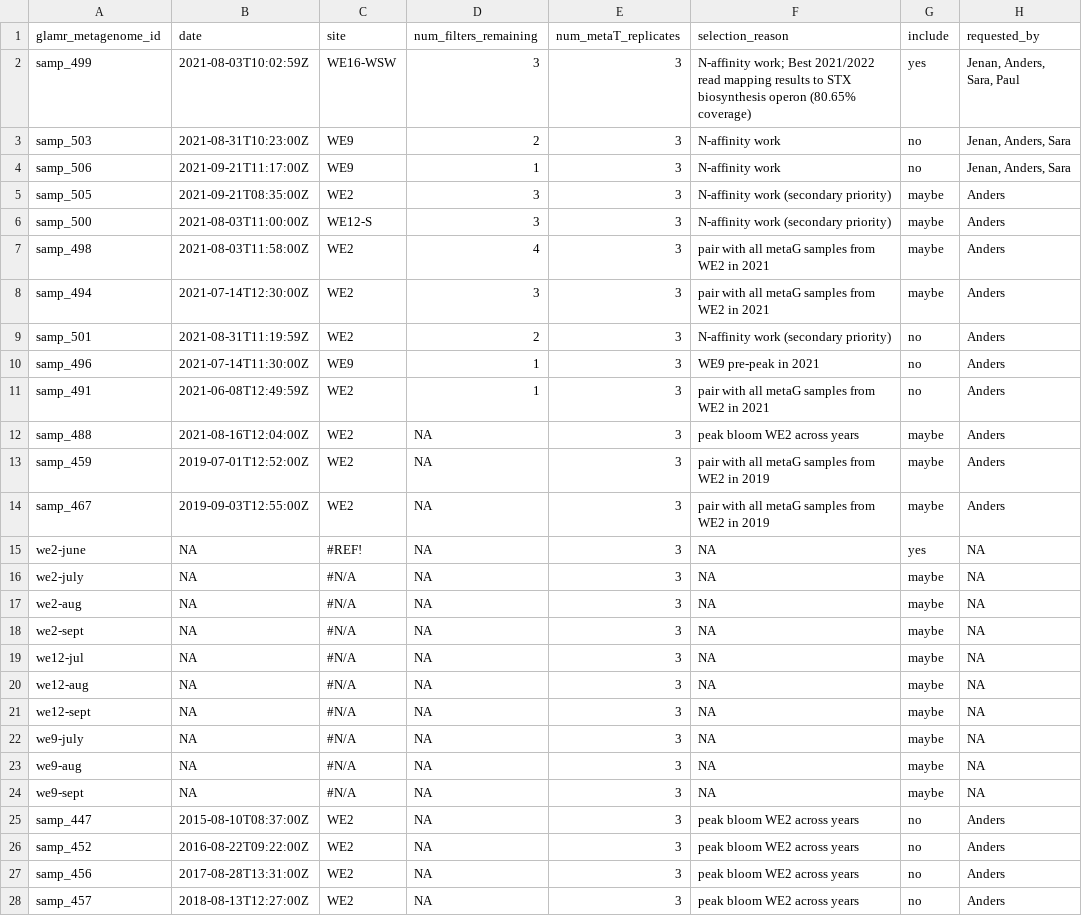
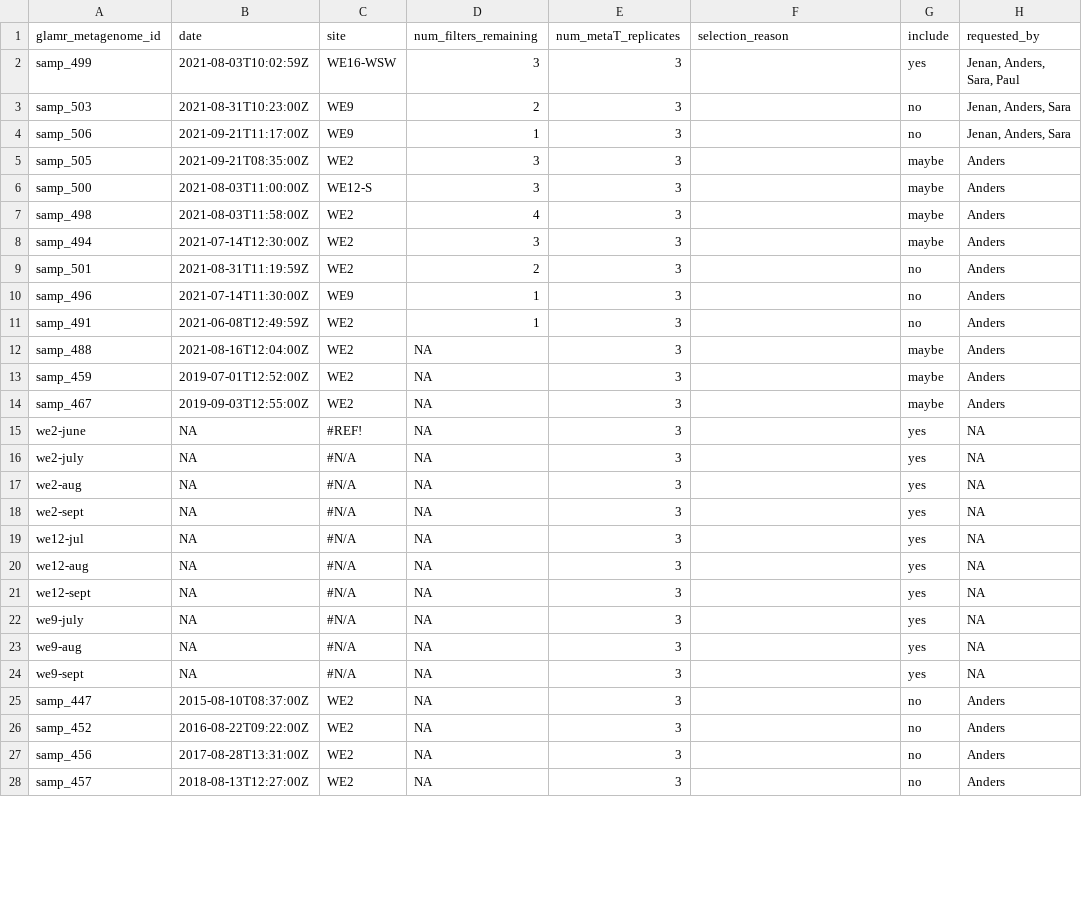
Before and after one commit to akiledal/jgi_csp_metaT_sample_selection, a TSV file: requested_samples.tsv, drawn as a sheet; only a part is shown; the diff covers the shown part only.

Commit message:
Automated update of rendered R Markdown document

```diff
--- a/requested_samples.tsv
+++ b/requested_samples.tsv
@@ -1,28 +1,28 @@
 glamr_metagenome_id	date	site	num_filters_remaining	num_metaT_replicates	selection_reason	include	requested_by
-samp_499	2021-08-03T10:02:59Z	WE16-WSW	3	3	N-affinity work; Best 2021/2022 read mapping results to STX biosynthesis operon (80.65% coverage)	yes	Jenan, Anders, Sara, Paul
-samp_503	2021-08-31T10:23:00Z	WE9	2	3	N-affinity work	no	Jenan, Anders, Sara
-samp_506	2021-09-21T11:17:00Z	WE9	1	3	N-affinity work	no	Jenan, Anders, Sara
-samp_505	2021-09-21T08:35:00Z	WE2	3	3	N-affinity work (secondary priority)	maybe	Anders
-samp_500	2021-08-03T11:00:00Z	WE12-S	3	3	N-affinity work (secondary priority)	maybe	Anders
-samp_498	2021-08-03T11:58:00Z	WE2	4	3	pair with all metaG samples from WE2 in 2021	maybe	Anders
-samp_494	2021-07-14T12:30:00Z	WE2	3	3	pair with all metaG samples from WE2 in 2021	maybe	Anders
-samp_501	2021-08-31T11:19:59Z	WE2	2	3	N-affinity work (secondary priority)	no	Anders
-samp_496	2021-07-14T11:30:00Z	WE9	1	3	WE9 pre-peak in 2021	no	Anders
-samp_491	2021-06-08T12:49:59Z	WE2	1	3	pair with all metaG samples from WE2 in 2021	no	Anders
-samp_488	2021-08-16T12:04:00Z	WE2	NA	3	peak bloom WE2 across years	maybe	Anders
-samp_459	2019-07-01T12:52:00Z	WE2	NA	3	pair with all metaG samples from WE2 in 2019	maybe	Anders
-samp_467	2019-09-03T12:55:00Z	WE2	NA	3	pair with all metaG samples from WE2 in 2019	maybe	Anders
-we2-june	NA	#REF!	NA	3	NA	yes	NA
-we2-july	NA	#N/A	NA	3	NA	maybe	NA
-we2-aug	NA	#N/A	NA	3	NA	maybe	NA
-we2-sept	NA	#N/A	NA	3	NA	maybe	NA
-we12-jul	NA	#N/A	NA	3	NA	maybe	NA
-we12-aug	NA	#N/A	NA	3	NA	maybe	NA
-we12-sept	NA	#N/A	NA	3	NA	maybe	NA
-we9-july	NA	#N/A	NA	3	NA	maybe	NA
-we9-aug	NA	#N/A	NA	3	NA	maybe	NA
-we9-sept	NA	#N/A	NA	3	NA	maybe	NA
-samp_447	2015-08-10T08:37:00Z	WE2	NA	3	peak bloom WE2 across years	no	Anders
-samp_452	2016-08-22T09:22:00Z	WE2	NA	3	peak bloom WE2 across years	no	Anders
-samp_456	2017-08-28T13:31:00Z	WE2	NA	3	peak bloom WE2 across years	no	Anders
-samp_457	2018-08-13T12:27:00Z	WE2	NA	3	peak bloom WE2 across years	no	Anders
+samp_499	2021-08-03T10:02:59Z	WE16-WSW	3	3		yes	Jenan, Anders, Sara, Paul
+samp_503	2021-08-31T10:23:00Z	WE9	2	3		no	Jenan, Anders, Sara
+samp_506	2021-09-21T11:17:00Z	WE9	1	3		no	Jenan, Anders, Sara
+samp_505	2021-09-21T08:35:00Z	WE2	3	3		maybe	Anders
+samp_500	2021-08-03T11:00:00Z	WE12-S	3	3		maybe	Anders
+samp_498	2021-08-03T11:58:00Z	WE2	4	3		maybe	Anders
+samp_494	2021-07-14T12:30:00Z	WE2	3	3		maybe	Anders
+samp_501	2021-08-31T11:19:59Z	WE2	2	3		no	Anders
+samp_496	2021-07-14T11:30:00Z	WE9	1	3		no	Anders
+samp_491	2021-06-08T12:49:59Z	WE2	1	3		no	Anders
+samp_488	2021-08-16T12:04:00Z	WE2	NA	3		maybe	Anders
+samp_459	2019-07-01T12:52:00Z	WE2	NA	3		maybe	Anders
+samp_467	2019-09-03T12:55:00Z	WE2	NA	3		maybe	Anders
+we2-june	NA	#REF!	NA	3		yes	NA
+we2-july	NA	#N/A	NA	3		yes	NA
+we2-aug	NA	#N/A	NA	3		yes	NA
+we2-sept	NA	#N/A	NA	3		yes	NA
+we12-jul	NA	#N/A	NA	3		yes	NA
+we12-aug	NA	#N/A	NA	3		yes	NA
+we12-sept	NA	#N/A	NA	3		yes	NA
+we9-july	NA	#N/A	NA	3		yes	NA
+we9-aug	NA	#N/A	NA	3		yes	NA
+we9-sept	NA	#N/A	NA	3		yes	NA
+samp_447	2015-08-10T08:37:00Z	WE2	NA	3		no	Anders
+samp_452	2016-08-22T09:22:00Z	WE2	NA	3		no	Anders
+samp_456	2017-08-28T13:31:00Z	WE2	NA	3		no	Anders
+samp_457	2018-08-13T12:27:00Z	WE2	NA	3		no	Anders
```
Also changed, not shown: 3 edited cells elsewhere in this file.
